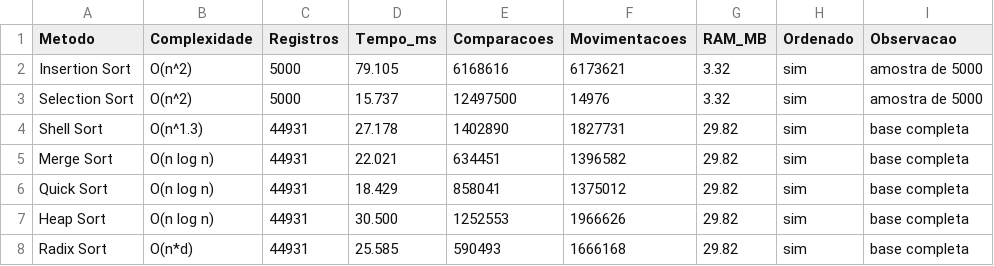
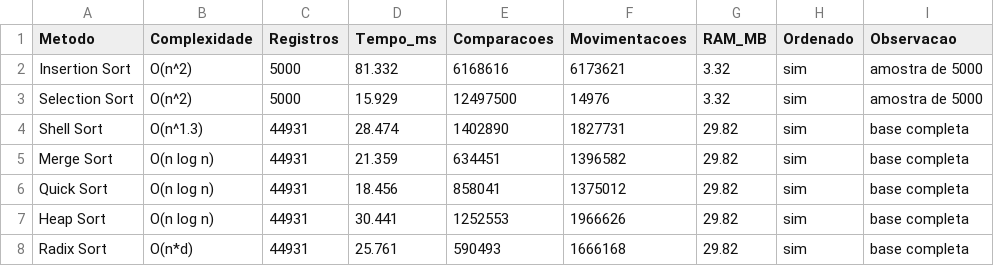
Before and after one commit to eda2-2026/G07_Arvore_EDA2-2026.1, a CSV file: benchmark_resultados.csv, drawn as a sheet.

```diff
--- a/benchmark_resultados.csv
+++ b/benchmark_resultados.csv
@@ -1,8 +1,8 @@
 Metodo;Complexidade;Registros;Tempo_ms;Comparacoes;Movimentacoes;RAM_MB;Ordenado;Observacao
-Insertion Sort;O(n^2);5000;79.105;6168616;6173621;3.32;sim;amostra de 5000
-Selection Sort;O(n^2);5000;15.737;12497500;14976;3.32;sim;amostra de 5000
-Shell Sort;O(n^1.3);44931;27.178;1402890;1827731;29.82;sim;base completa
-Merge Sort;O(n log n);44931;22.021;634451;1396582;29.82;sim;base completa
-Quick Sort;O(n log n);44931;18.429;858041;1375012;29.82;sim;base completa
-Heap Sort;O(n log n);44931;30.500;1252553;1966626;29.82;sim;base completa
-Radix Sort;O(n*d);44931;25.585;590493;1666168;29.82;sim;base completa
+Insertion Sort;O(n^2);5000;81.332;6168616;6173621;3.32;sim;amostra de 5000
+Selection Sort;O(n^2);5000;15.929;12497500;14976;3.32;sim;amostra de 5000
+Shell Sort;O(n^1.3);44931;28.474;1402890;1827731;29.82;sim;base completa
+Merge Sort;O(n log n);44931;21.359;634451;1396582;29.82;sim;base completa
+Quick Sort;O(n log n);44931;18.456;858041;1375012;29.82;sim;base completa
+Heap Sort;O(n log n);44931;30.441;1252553;1966626;29.82;sim;base completa
+Radix Sort;O(n*d);44931;25.761;590493;1666168;29.82;sim;base completa
```
Also changed, not shown: benchmark_arvore_resultados.csv, 3 other files.
